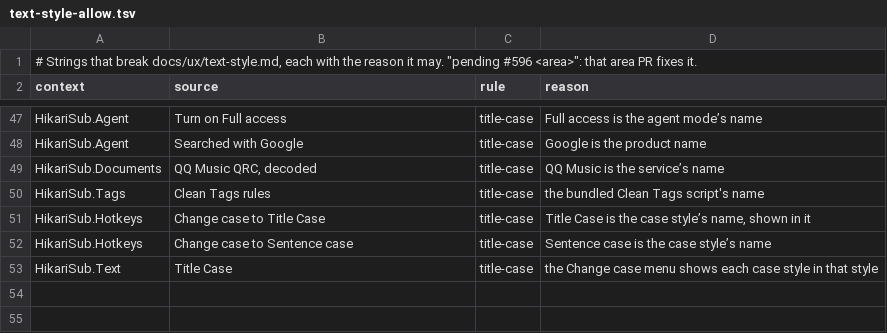
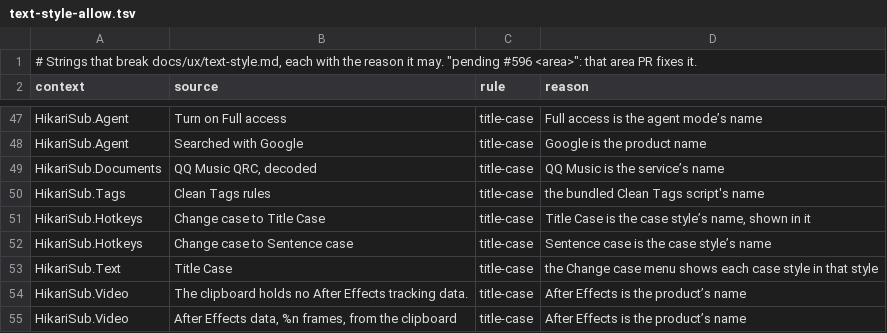
Before and after one commit to altqx/hikari, a TSV file: i18n/text-style-allow.tsv, drawn as a sheet; only a part is shown, gaps mark what is left out.

Commit message:
Finish AU11's English plural forms and allow After Effects in title case

```diff
--- a/i18n/text-style-allow.tsv
+++ b/i18n/text-style-allow.tsv
@@ -53 +53,3 @@ HikariSub.Hotkeys	Change case to Sentence case	title-case	Sentence case is the c
 HikariSub.Text	Title Case	title-case	the Change case menu shows each case style in that style
+HikariSub.Video	The clipboard holds no After Effects tracking data.	title-case	After Effects is the product’s name
+HikariSub.Video	After Effects data, %n frames, from the clipboard	title-case	After Effects is the product’s name
```
Also changed, not shown: 1 other file.
